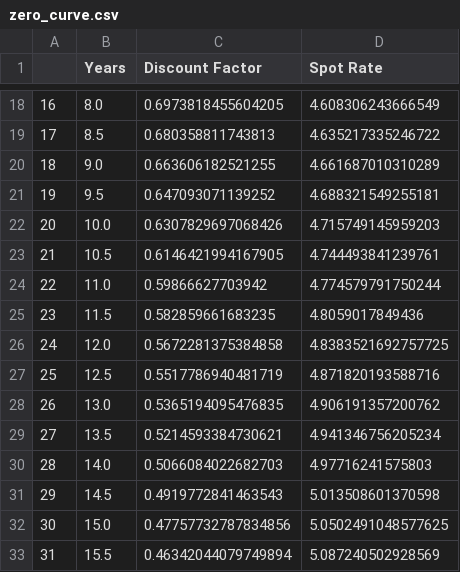
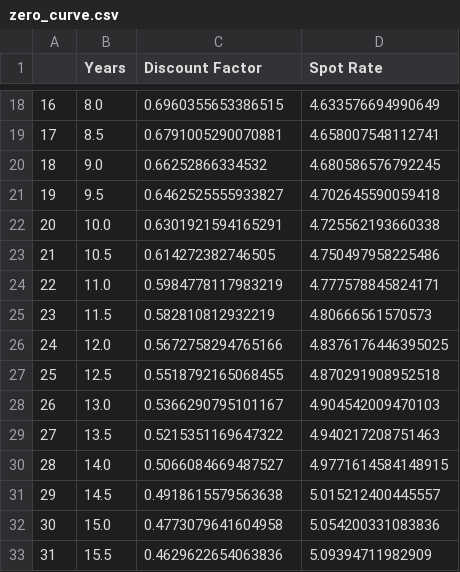
Before and after one commit to gy623/Interest-Rate-Curve-Bootstrapping-and-Stress-Testing, a CSV file: data/zero_curve.csv, drawn as a sheet; only a part is shown, gaps mark what is left out; the diff covers the shown part only.

```diff
--- a/data/zero_curve.csv
+++ b/data/zero_curve.csv
@@ -18,16 +18,16 @@
-16,8.0,0.6973818455604205,4.608306243666549
-17,8.5,0.680358811743813,4.635217335246722
-18,9.0,0.663606182521255,4.661687010310289
-19,9.5,0.647093071139252,4.688321549255181
-20,10.0,0.6307829697068426,4.715749145959203
-21,10.5,0.6146421994167905,4.744493841239761
-22,11.0,0.59866627703942,4.774579791750244
-23,11.5,0.582859661683235,4.8059017849436
-24,12.0,0.5672281375384858,4.8383521692757725
-25,12.5,0.5517786940481719,4.871820193588716
-26,13.0,0.5365194095476835,4.906191357200762
-27,13.5,0.5214593384730621,4.941346756205234
-28,14.0,0.5066084022682703,4.97716241575803
-29,14.5,0.4919772841463543,5.013508601370598
-30,15.0,0.47757732787834856,5.0502491048577625
-31,15.5,0.46342044079749894,5.087240502928569
+16,8.0,0.6960355653386515,4.633576694990649
+17,8.5,0.6791005290070881,4.658007548112741
+18,9.0,0.66252866334532,4.680586576792245
+19,9.5,0.6462525555933827,4.702645590059418
+20,10.0,0.6301921594165291,4.725562193660338
+21,10.5,0.614272382746505,4.750497958225486
+22,11.0,0.5984778117983219,4.777578845824171
+23,11.5,0.582810812932219,4.80666561570573
+24,12.0,0.5672758294765166,4.8376176446395025
+25,12.5,0.5518792165068455,4.870291908952518
+26,13.0,0.5366290795101167,4.904542009470103
+27,13.5,0.5215351169647322,4.940217208751463
+28,14.0,0.5066084669487527,4.9771614584148915
+29,14.5,0.4918615579563638,5.015212400445557
+30,15.0,0.4773079641604958,5.054200331083836
+31,15.5,0.4629622654063836,5.09394711982909
```
Also changed, not shown: 90 edited cells elsewhere in this file, data/clean_treasury_curve.csv, data/continuous_zero_curve.csv, 12 other files.
